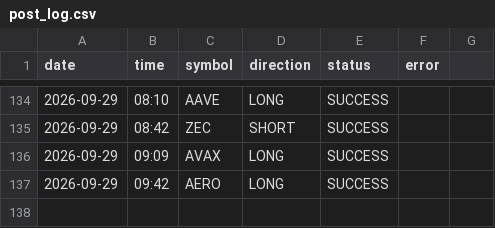
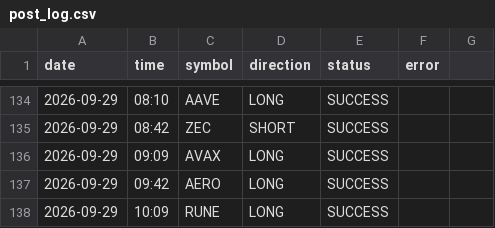
Before and after one commit to ali4asimb-cmyk/square.space.bot, a CSV file: post_log.csv, drawn as a sheet; only a part is shown, gaps mark what is left out; the diff names each change by its address in the sheet, - before the commit and + after, or states it on an @@ line.

```diff
--- a/post_log.csv
+++ b/post_log.csv
+row 138: 2026-09-29 | 10:09 | RUNE | LONG | SUCCESS
```
Also changed, not shown: 1 other file.
